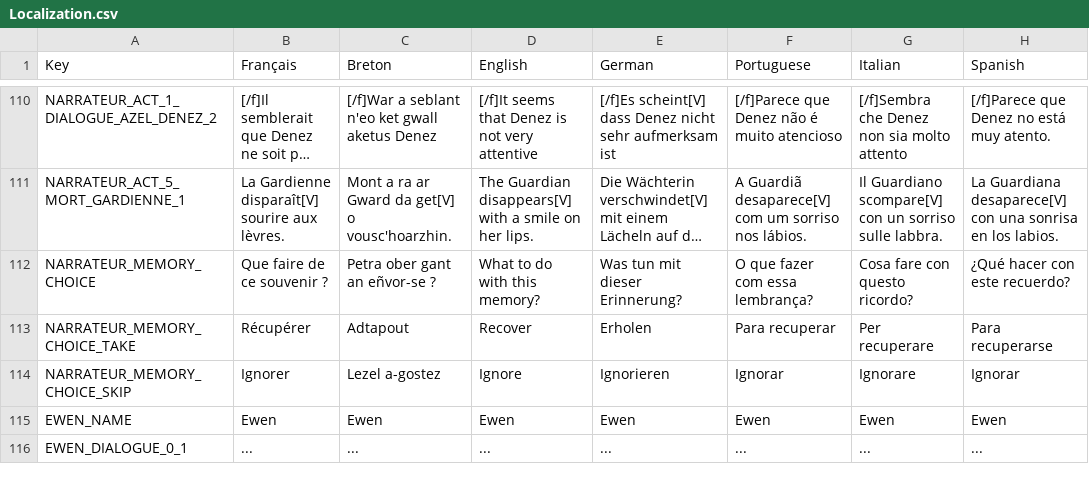
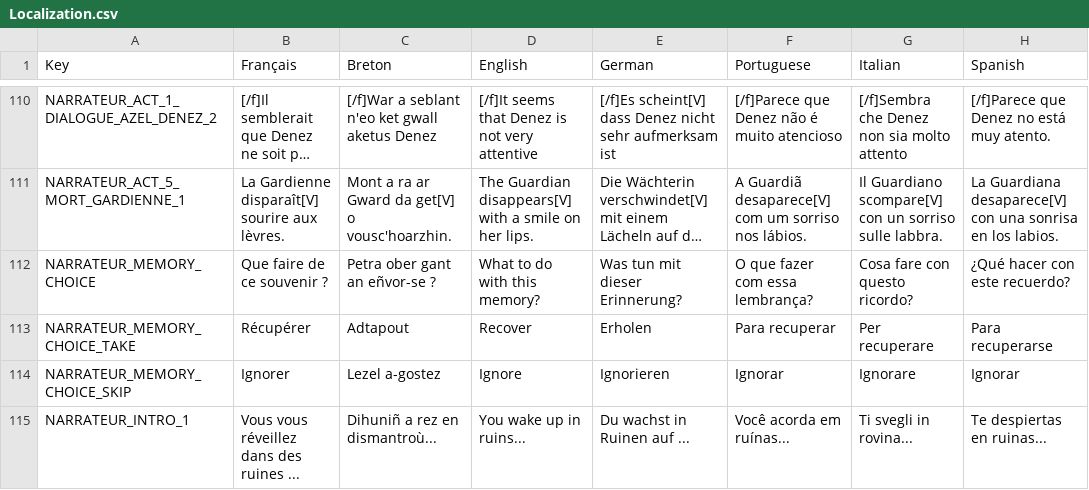
Before and after one commit to Polissages-de-Couilles/Reflets-Oublies, a CSV file: Assets/Resources/Localization.csv, drawn as a sheet; only a part is shown, gaps mark what is left out; the shorter side is filled out with more unchanged rows; long unchanged cells end in …; the diff covers the shown part only.

```diff
--- a/Assets/Resources/Localization.csv
+++ b/Assets/Resources/Localization.csv
@@ -114 +114,2 @@ NARRATEUR_MEMORY_CHOICE_TAKE,Récupérer,Adtapout,Recover,Erholen,Para recuperar
 NARRATEUR_MEMORY_CHOICE_SKIP,Ignorer,Lezel a-gostez,Ignore,Ignorieren,Ignorar,Ignorare,Ignorar
+NARRATEUR_INTRO_1,Vous vous réveillez dans des ruines ...,Dihuniñ a rez en dismantroù...,You wake up in ruins...,Du wachst in Ruinen auf ...,Você acorda em ruínas...,Ti svegli in rovina...,Te despiertas en ruinas...
```
Also changed, not shown: 1 added row and 25 edited cells elsewhere in this file, 1 other file.
